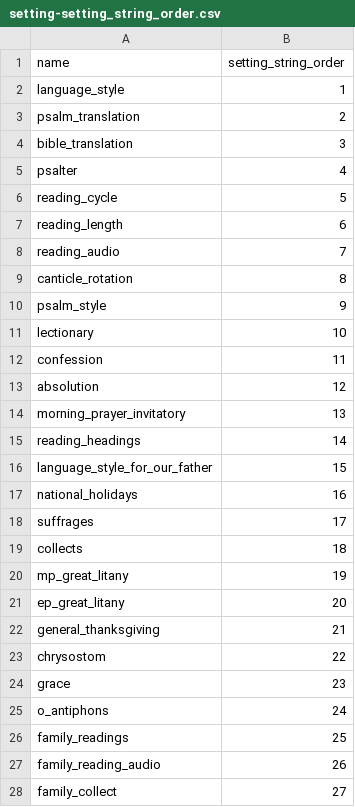
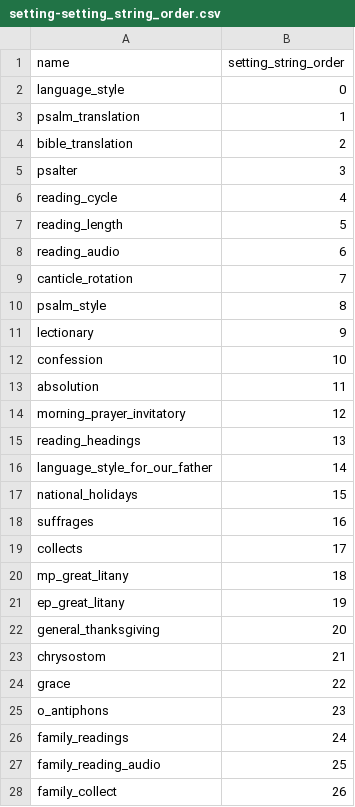
Before and after one commit to blocher/dailyoffice2019, a CSV file: site/office/management/data/setting-setting_string_order.csv, drawn as a sheet; only a part is shown; the diff covers the shown part only.

Commit message:
Store settings abbrevitions in local store in app

```diff
--- a/site/office/management/data/setting-setting_string_order.csv
+++ b/site/office/management/data/setting-setting_string_order.csv
@@ -1,28 +1,28 @@
 name,setting_string_order
-language_style,1
-psalm_translation,2
-bible_translation,3
-psalter,4
-reading_cycle,5
-reading_length,6
-reading_audio,7
-canticle_rotation,8
-psalm_style,9
-lectionary,10
-confession,11
-absolution,12
-morning_prayer_invitatory,13
-reading_headings,14
-language_style_for_our_father,15
-national_holidays,16
-suffrages,17
-collects,18
-mp_great_litany,19
-ep_great_litany,20
-general_thanksgiving,21
-chrysostom,22
-grace,23
-o_antiphons,24
-family_readings,25
-family_reading_audio,26
-family_collect,27
+language_style,0
+psalm_translation,1
+bible_translation,2
+psalter,3
+reading_cycle,4
+reading_length,5
+reading_audio,6
+canticle_rotation,7
+psalm_style,8
+lectionary,9
+confession,10
+absolution,11
+morning_prayer_invitatory,12
+reading_headings,13
+language_style_for_our_father,14
+national_holidays,15
+suffrages,16
+collects,17
+mp_great_litany,18
+ep_great_litany,19
+general_thanksgiving,20
+chrysostom,21
+grace,22
+o_antiphons,23
+family_readings,24
+family_reading_audio,25
+family_collect,26
```
Also changed, not shown: 2 edited cells elsewhere in this file, 2 other files.
